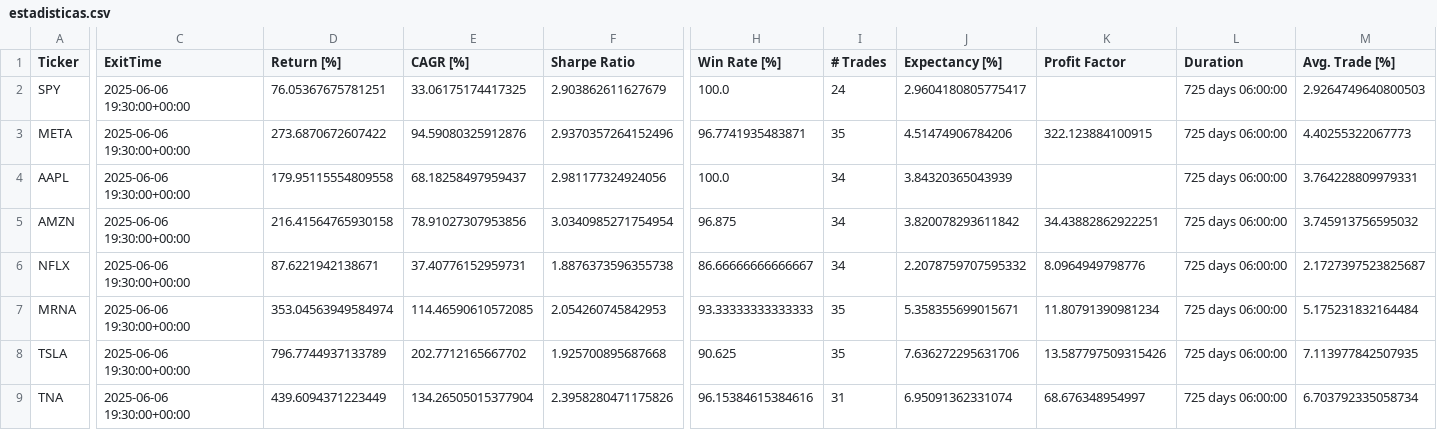
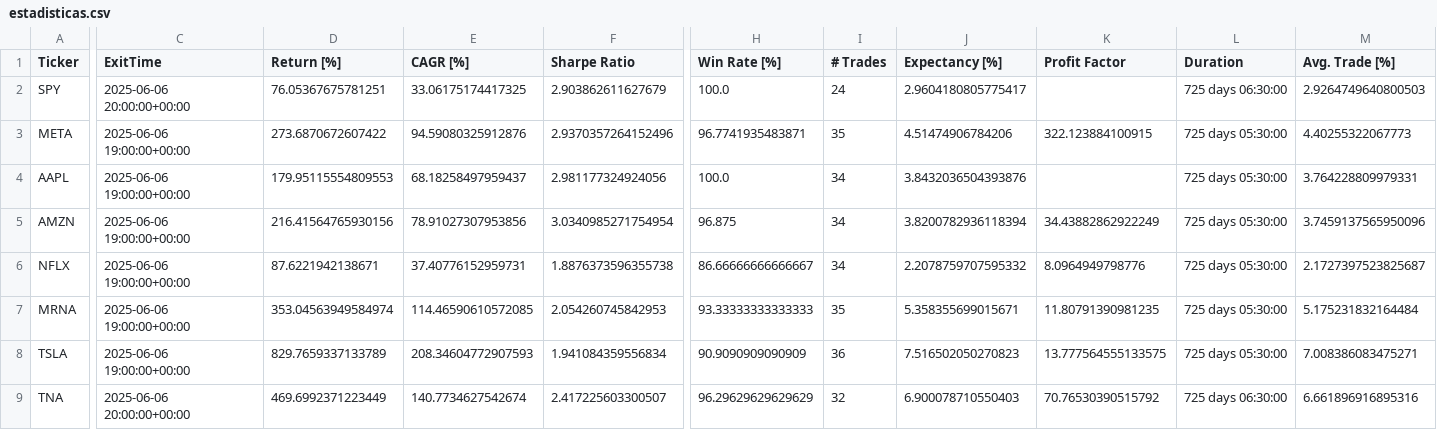
Before and after one commit to kaliinversionesyservicios/TraderEstrategias, a CSV file: data/backtesting/estadisticas.csv, drawn as a sheet; only a part is shown, gaps mark what is left out; the diff covers the shown part only; the diff names each change by its address in the sheet, - before the commit and + after, or states it on an @@ line.

```diff
--- a/data/backtesting/estadisticas.csv
+++ b/data/backtesting/estadisticas.csv
-C2 (ExitTime): 2025-06-06 19:30:00+00:00
+C2 (ExitTime): 2025-06-06 20:00:00+00:00
-L2 (Duration): 725 days 06:00:00
+L2 (Duration): 725 days 06:30:00
-C3:C8 (ExitTime): 2025-06-06 19:30:00+00:00
+C3:C8 (ExitTime): 2025-06-06 19:00:00+00:00
-L3:L8 (Duration): 725 days 06:00:00
+L3:L8 (Duration): 725 days 05:30:00
-D4 (Return [%]): 179.95115554809558
+D4 (Return [%]): 179.95115554809553
-J4 (Expectancy [%]): 3.84320365043939
+J4 (Expectancy [%]): 3.8432036504393876
-D5 (Return [%]): 216.41564765930158
+D5 (Return [%]): 216.41564765930156
-J5 (Expectancy [%]): 3.820078293611842
+J5 (Expectancy [%]): 3.8200782936118394
-K5 (Profit Factor): 34.43882862922251
+K5 (Profit Factor): 34.43882862922249
-M5 (Avg. Trade [%]): 3.745913756595032
+M5 (Avg. Trade [%]): 3.7459137565950096
-K7 (Profit Factor): 11.80791390981234
+K7 (Profit Factor): 11.80791390981235
-D8 (Return [%]): 796.7744937133789
+D8 (Return [%]): 829.7659337133789
-E8 (CAGR [%]): 202.7712165667702
+E8 (CAGR [%]): 208.34604772907593
-F8 (Sharpe Ratio): 1.925700895687668
+F8 (Sharpe Ratio): 1.941084359556834
-H8 (Win Rate [%]): 90.625
+H8 (Win Rate [%]): 90.9090909090909
-I8 (# Trades): 35
+I8 (# Trades): 36
-J8 (Expectancy [%]): 7.636272295631706
+J8 (Expectancy [%]): 7.516502050270823
-K8 (Profit Factor): 13.587797509315426
+K8 (Profit Factor): 13.777564555133575
-M8 (Avg. Trade [%]): 7.113977842507935
+M8 (Avg. Trade [%]): 7.008386083475271
-C9 (ExitTime): 2025-06-06 19:30:00+00:00
+C9 (ExitTime): 2025-06-06 20:00:00+00:00
-D9 (Return [%]): 439.6094371223449
+D9 (Return [%]): 469.6992371223449
-E9 (CAGR [%]): 134.26505015377904
+E9 (CAGR [%]): 140.7734627542674
-F9 (Sharpe Ratio): 2.3958280471175826
+F9 (Sharpe Ratio): 2.417225603300507
-H9 (Win Rate [%]): 96.15384615384616
+H9 (Win Rate [%]): 96.29629629629629
-I9 (# Trades): 31
+I9 (# Trades): 32
-J9 (Expectancy [%]): 6.95091362331074
+J9 (Expectancy [%]): 6.900078710550403
-K9 (Profit Factor): 68.676348954997
+K9 (Profit Factor): 70.76530390515792
-L9 (Duration): 725 days 06:00:00
+L9 (Duration): 725 days 06:30:00
-M9 (Avg. Trade [%]): 6.703792335058734
+M9 (Avg. Trade [%]): 6.661896916895316
```
Also changed, not shown: 34 edited cells elsewhere in this file, data/backtesting/trades.csv, 1 other file.
